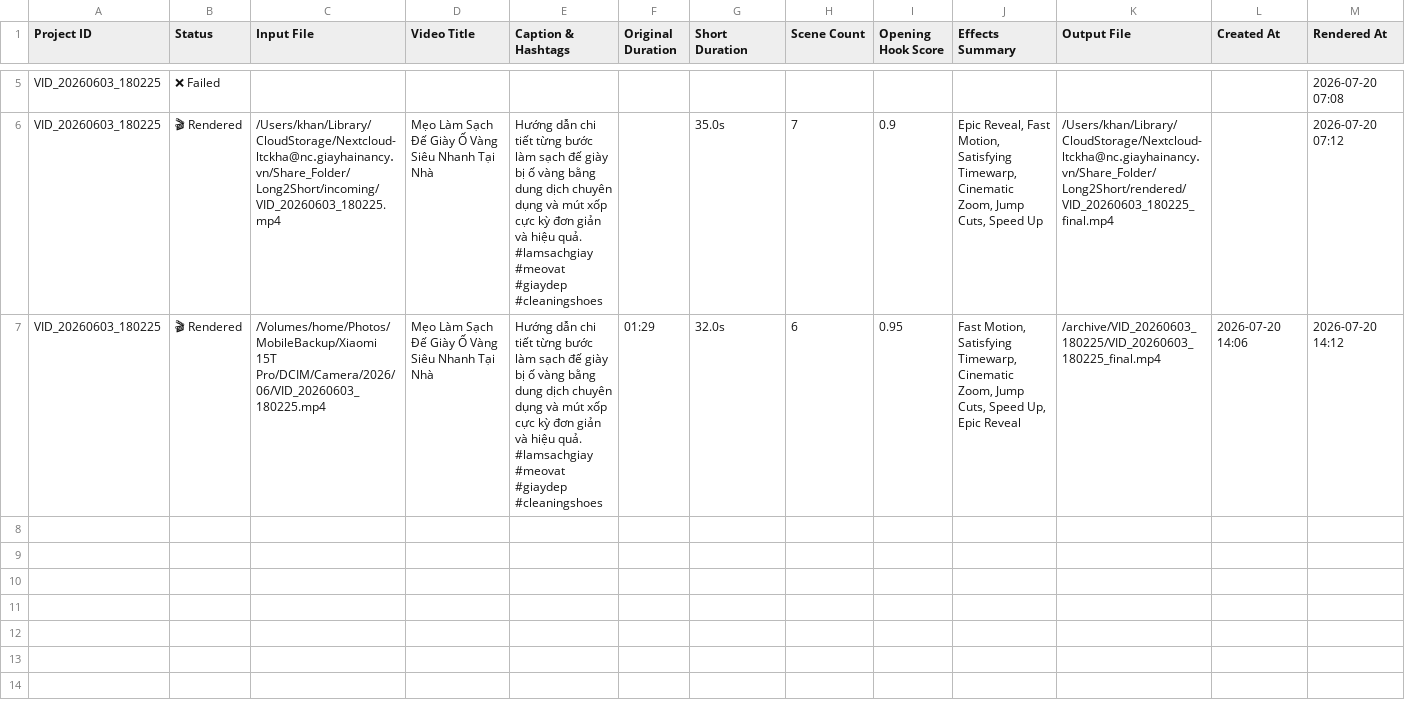
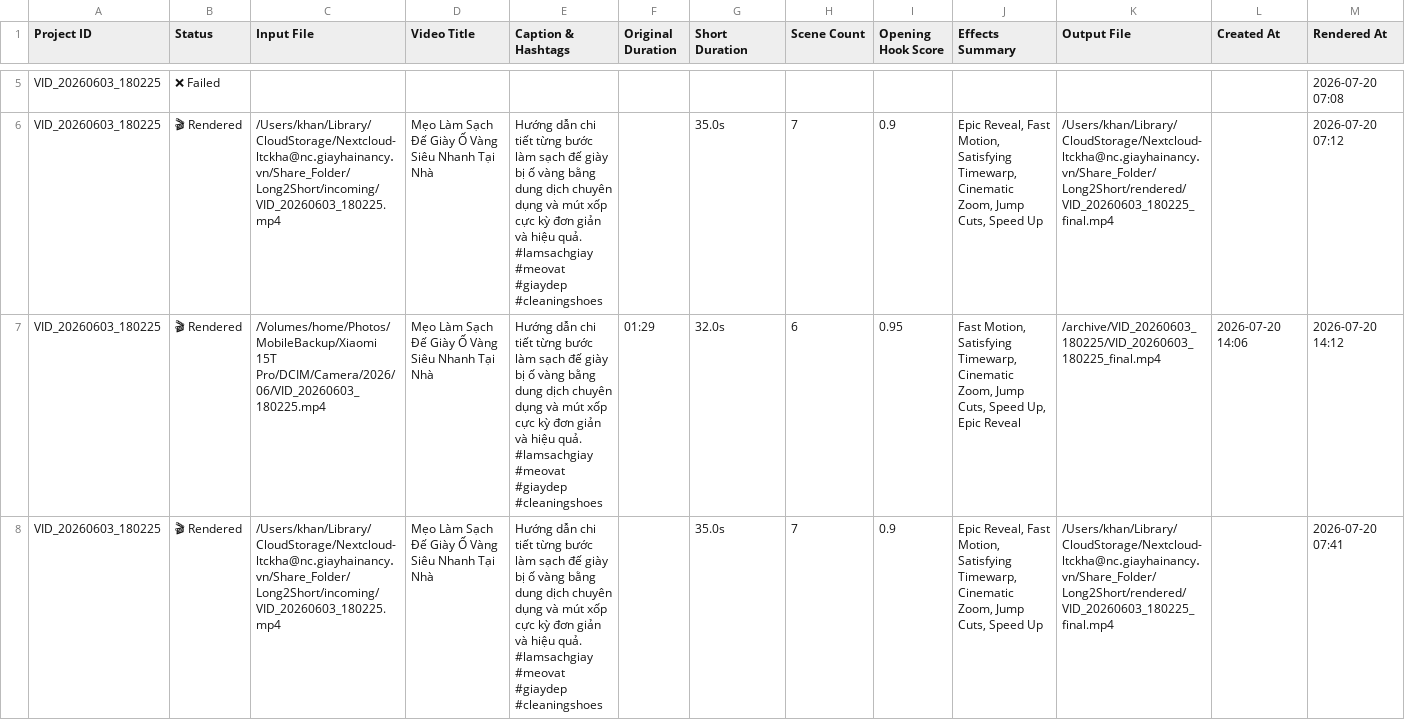
Before and after one commit to ltckha/Long2Short, a CSV file: renderer/output/sheets_backup/projects_tracker.csv, drawn as a sheet; only a part is shown, gaps mark what is left out; the diff names each change by its address in the sheet, - before the commit and + after, or states it on an @@ line.

```diff
--- a/renderer/output/sheets_backup/projects_tracker.csv
+++ b/renderer/output/sheets_backup/projects_tracker.csv
+row 8: VID_20260603_180225 | 🎬 Rendered | /Users/khan/Library/CloudStorage/Nextcloud-ltckha@nc․giayhainancy․vn/Share_Folder/Long2Short/incoming/VID_20260603_180225.mp4 | Mẹo Làm Sạch Đế Giày Ố Vàng Siêu Nhanh Tại Nhà | Hướng dẫn chi tiết từng bước làm sạch đế giày bị ố vàng bằng dung dịch chuyên dụng và mút xốp cực kỳ đơn giản và hiệu quả. #lamsachgiay #meovat #giaydep #cleaningshoes |  | 35.0s | 7 | 0.9 | Epic Reveal, Fast Motion, Satisfying Timewarp, Cinematic Zoom, Jump Cuts, Speed Up | /Users/khan/Library/CloudStorage/Nextcloud-ltckha@nc․giayhainancy․vn/Share_Folder/Long2Short/rendered/VID_20260603_180225_final.mp4 |  | 2026-07-20 07:41
```
Also changed, not shown: 4 other files.
